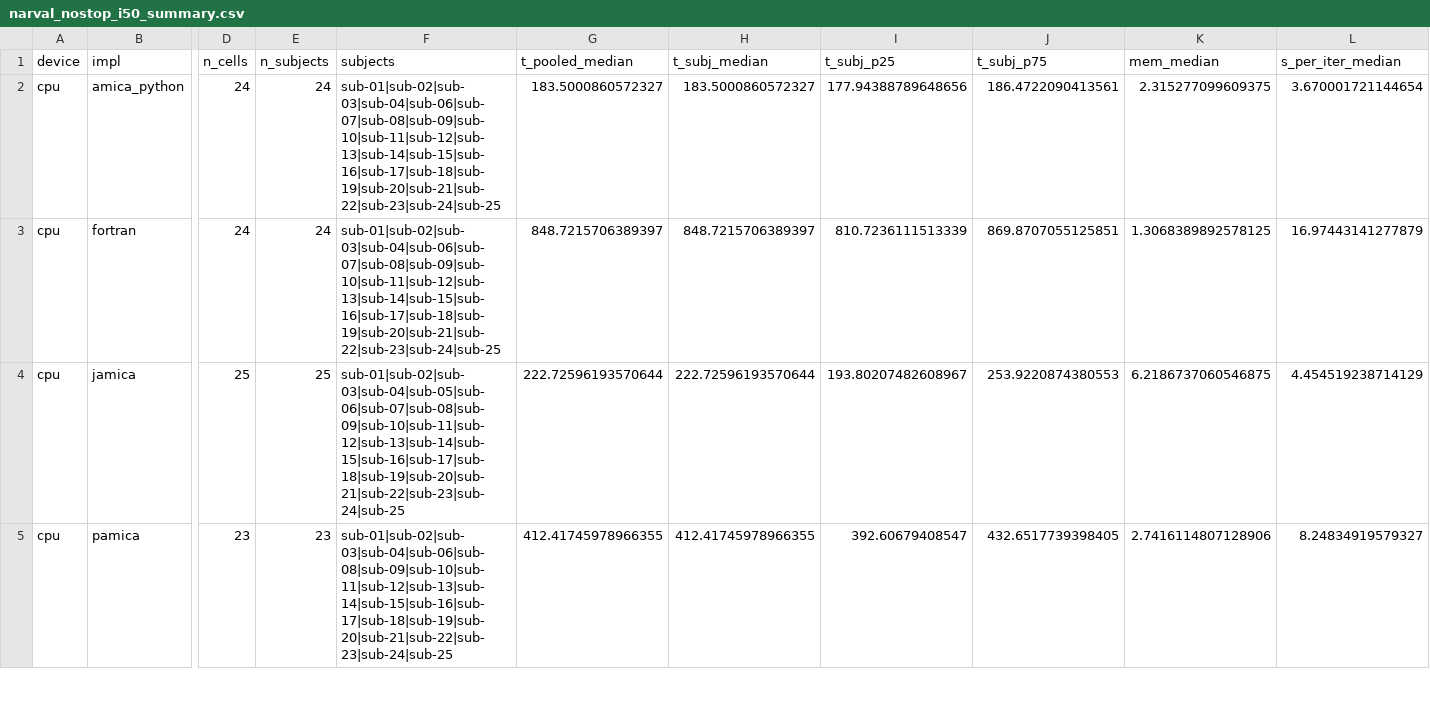
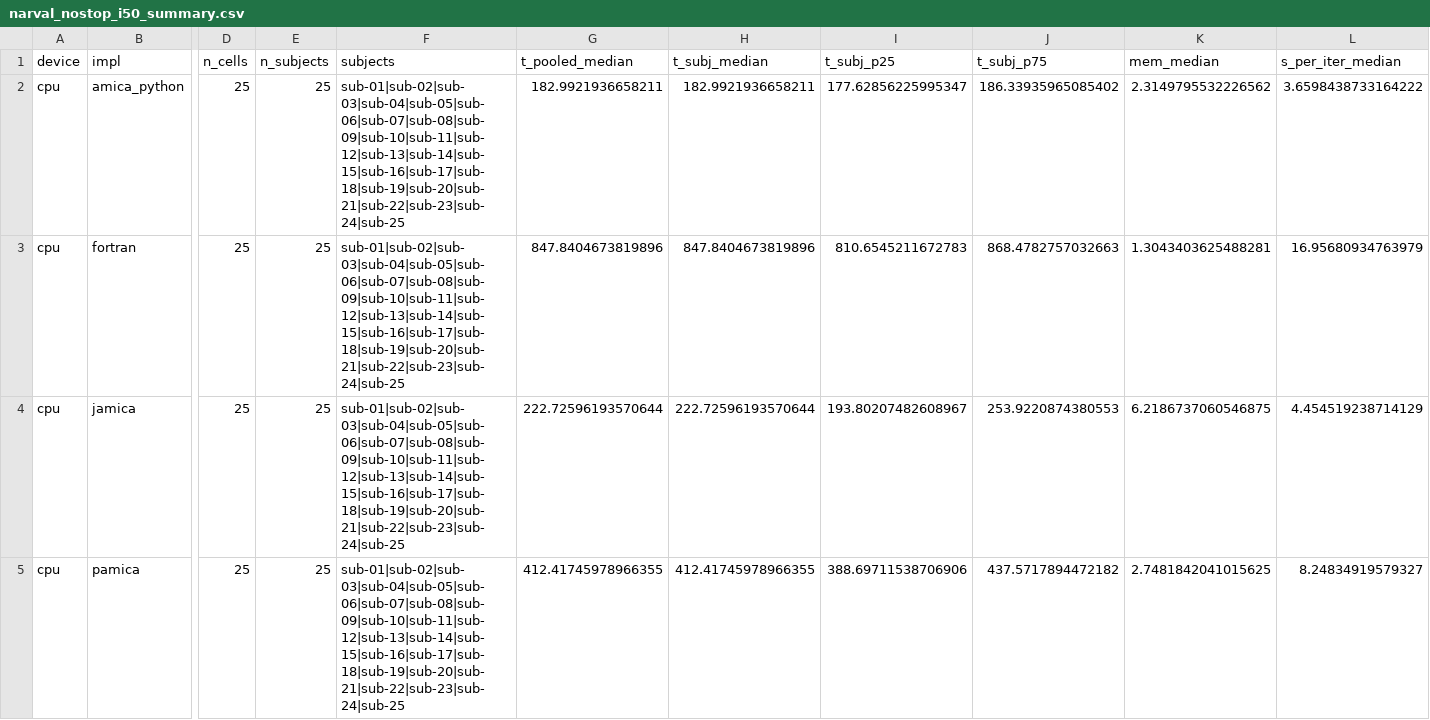
Before and after one commit to yjmantilla/amica-benchmark, a CSV file: benchmark/comparator/results/xperf_chunksize/raw/narval_nostop_i50_summary.csv, drawn as a sheet; only a part is shown, gaps mark what is left out; the diff covers the shown part only; the diff names each change by its address in the sheet, - before the commit and + after, or states it on an @@ line.

```diff
--- a/benchmark/comparator/results/xperf_chunksize/raw/narval_nostop_i50_summary.csv
+++ b/benchmark/comparator/results/xperf_chunksize/raw/narval_nostop_i50_summary.csv
-D2:D3 (n_cells): 24
+D2:D3 (n_cells): 25
-E2:E3 (n_subjects): 24
+E2:E3 (n_subjects): 25
-F2:F3 (subjects): sub-01|sub-02|sub-03|sub-04|sub-06|sub-07|sub-08|sub-09|sub-10|sub-11|sub-12|sub-13|sub-14|sub-15|sub-16|sub-17|sub-18|sub-19|sub-20|sub-21|sub-22|sub-23|sub-24|sub-25
+F2:F3 (subjects): sub-01|sub-02|sub-03|sub-04|sub-05|sub-06|sub-07|sub-08|sub-09|sub-10|sub-11|sub-12|sub-13|sub-14|sub-15|sub-16|sub-17|sub-18|sub-19|sub-20|sub-21|sub-22|sub-23|sub-24|sub-25
-G2 (t_pooled_median): 183.5000860572327
+G2 (t_pooled_median): 182.9921936658211
-H2 (t_subj_median): 183.5000860572327
+H2 (t_subj_median): 182.9921936658211
-I2 (t_subj_p25): 177.94388789648656
+I2 (t_subj_p25): 177.62856225995347
-J2 (t_subj_p75): 186.4722090413561
+J2 (t_subj_p75): 186.33935965085402
-K2 (mem_median): 2.315277099609375
+K2 (mem_median): 2.3149795532226562
-L2 (s_per_iter_median): 3.670001721144654
+L2 (s_per_iter_median): 3.6598438733164222
-G3 (t_pooled_median): 848.7215706389397
+G3 (t_pooled_median): 847.8404673819896
-H3 (t_subj_median): 848.7215706389397
+H3 (t_subj_median): 847.8404673819896
-I3 (t_subj_p25): 810.7236111513339
+I3 (t_subj_p25): 810.6545211672783
-J3 (t_subj_p75): 869.8707055125851
+J3 (t_subj_p75): 868.4782757032663
-K3 (mem_median): 1.3068389892578125
+K3 (mem_median): 1.3043403625488281
-L3 (s_per_iter_median): 16.97443141277879
+L3 (s_per_iter_median): 16.95680934763979
-D5 (n_cells): 23
+D5 (n_cells): 25
-E5 (n_subjects): 23
+E5 (n_subjects): 25
-F5 (subjects): sub-01|sub-02|sub-03|sub-04|sub-06|sub-08|sub-09|sub-10|sub-11|sub-12|sub-13|sub-14|sub-15|sub-16|sub-17|sub-18|sub-19|sub-20|sub-21|sub-22|sub-23|sub-24|sub-25
+F5 (subjects): sub-01|sub-02|sub-03|sub-04|sub-05|sub-06|sub-07|sub-08|sub-09|sub-10|sub-11|sub-12|sub-13|sub-14|sub-15|sub-16|sub-17|sub-18|sub-19|sub-20|sub-21|sub-22|sub-23|sub-24|sub-25
-I5 (t_subj_p25): 392.60679408547
+I5 (t_subj_p25): 388.69711538706906
-J5 (t_subj_p75): 432.6517739398405
+J5 (t_subj_p75): 437.5717894472182
-K5 (mem_median): 2.7416114807128906
+K5 (mem_median): 2.7481842041015625
```
Also changed, not shown: 15 edited cells elsewhere in this file, benchmark/comparator/results/xperf_chunksize/chunk_sweep_data.csv, benchmark/comparator/results/xperf_chunksize/raw/narval_nostop_i100_summary.csv, 6 other files.
